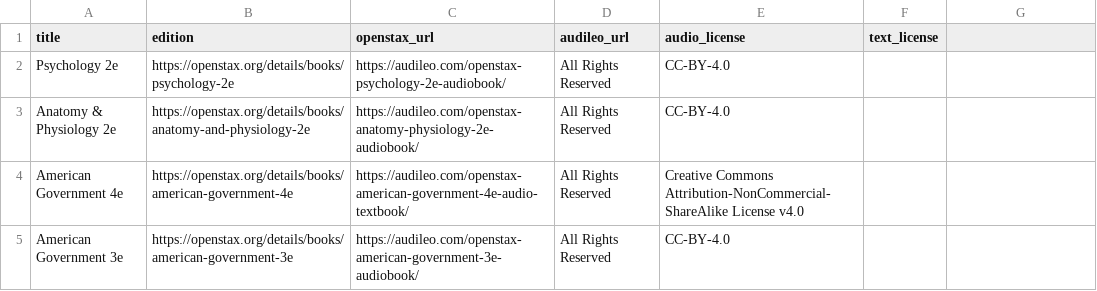
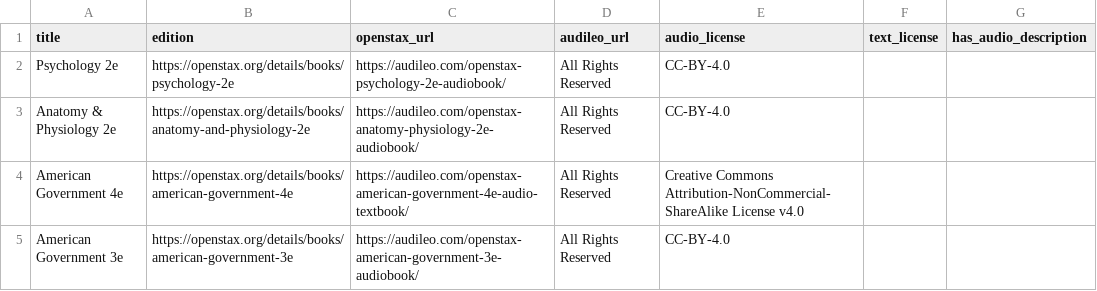
Before and after one commit to Audileo/audileo-openstax-audiobooks, a CSV file: datasets/audileo-catalog-2025.csv, drawn as a sheet; only a part is shown.

Commit message:
Add 'has_audio_description' column to dataset
Added a new column 'has_audio_description' to the dataset.

```diff
--- a/datasets/audileo-catalog-2025.csv
+++ b/datasets/audileo-catalog-2025.csv
@@ -1,2 +1,2 @@
-title,edition,openstax_url,audileo_url,audio_license,text_license
+title,edition,openstax_url,audileo_url,audio_license,text_license,has_audio_description
 Psychology 2e,https://openstax.org/details/books/psychology-2e,https://audileo.com/openstax-psychology-2e-audiobook/,All Rights Reserved,CC-BY-4.0
```
